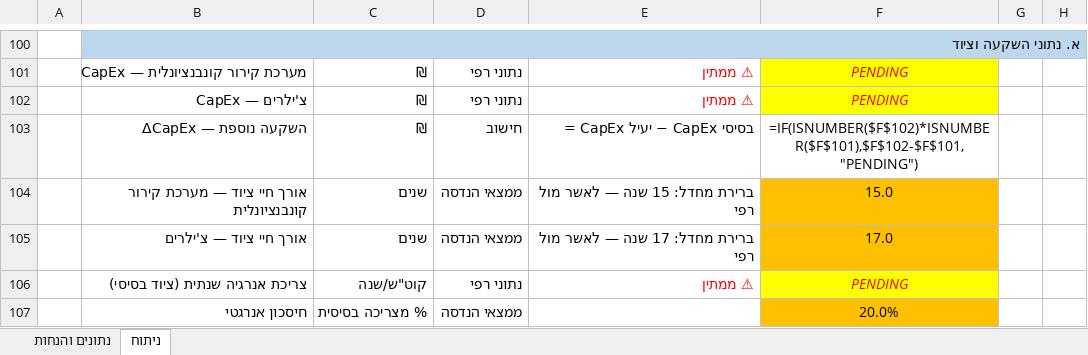
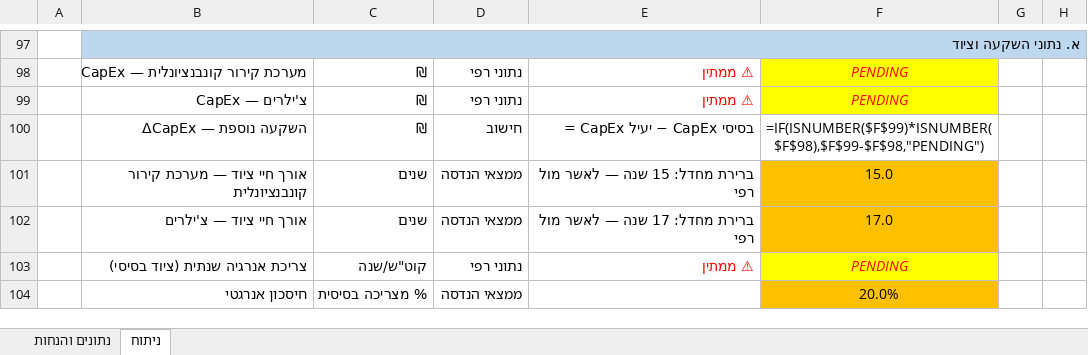
Before and after one commit to omrisham53-del/shmags-2, an Excel workbook: projects/energy-program/tax_incentive_model.xlsx, sheet ניתוח, drawn as a sheet; only a part is shown, gaps mark what is left out; values as stored, in another font and other column widths than the file's, no borders; formulas without a stored value are shown as written; addresses are those after the commit; the diff covers the shown part only; the diff names each change by its address in the sheet, - before the commit and + after, or states it on an @@ line.

```diff
--- a/projects/energy-program/tax_incentive_model.xlsx (sheet ניתוח)
+++ b/projects/energy-program/tax_incentive_model.xlsx (sheet ניתוח)
-F100: =IF(ISNUMBER($F$102)*ISNUMBER($F$101),$F$102-$F$101,"PENDING")
+F100: =IF(ISNUMBER($F$99)*ISNUMBER($F$98),$F$99-$F$98,"PENDING")
```
Also changed, not shown: 15 added rows, 27 removed rows, 1001 edited cells and cell formats elsewhere in this sheet, 1 other file.
